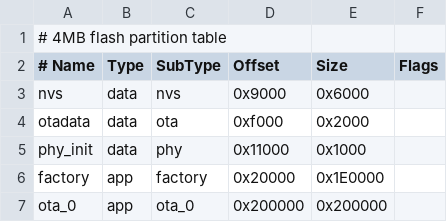
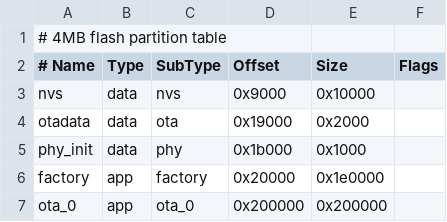
Before and after one commit to jossmilde/NMEA2000_ULTRASONIC_LEVEL_SENSOR, a CSV file: default_4mb.csv, drawn as a sheet; the diff names each change by its address in the sheet, - before the commit and + after, or states it on an @@ line.

```diff
--- a/default_4mb.csv
+++ b/default_4mb.csv
-E3 (Size): 0x6000
+E3 (Size): 0x10000
-D4 (Offset): 0xf000
+D4 (Offset): 0x19000
-D5 (Offset): 0x11000
+D5 (Offset): 0x1b000
-E6 (Size): 0x1E0000
+E6 (Size): 0x1e0000
```
Also changed, not shown: 13 other files.
